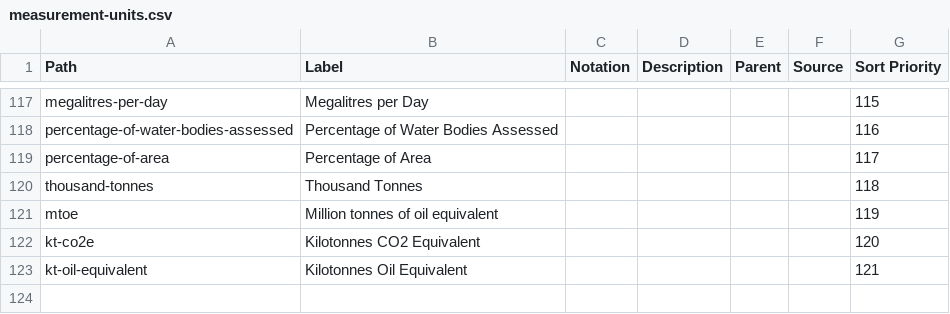
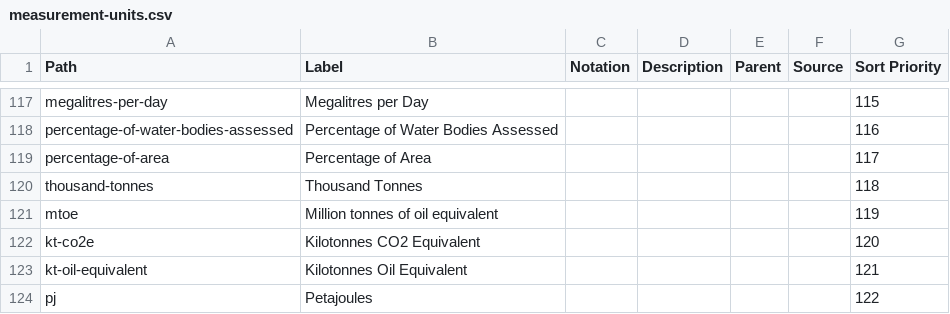
Before and after one commit to GSS-Cogs/ref_common, a CSV file: reference/codelists/measurement-units.csv, drawn as a sheet; only a part is shown, gaps mark what is left out; the diff names each change by its address in the sheet, - before the commit and + after, or states it on an @@ line.

Commit message:
Update measurement-units.csv

```diff
--- a/reference/codelists/measurement-units.csv
+++ b/reference/codelists/measurement-units.csv
+row 124: pj | Petajoules |  |  |  |  | 122
```
